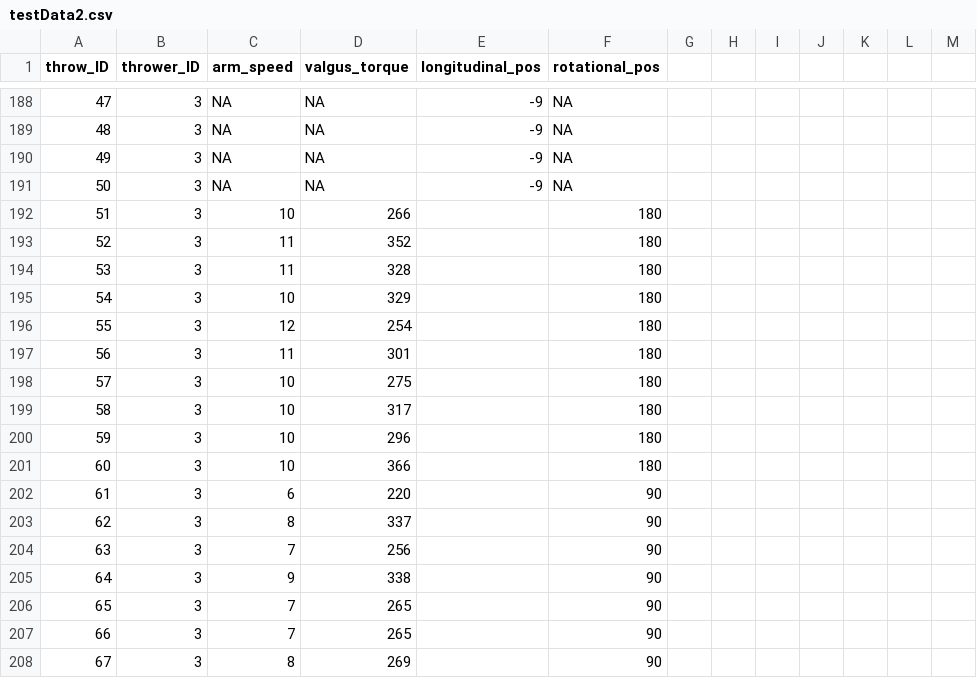
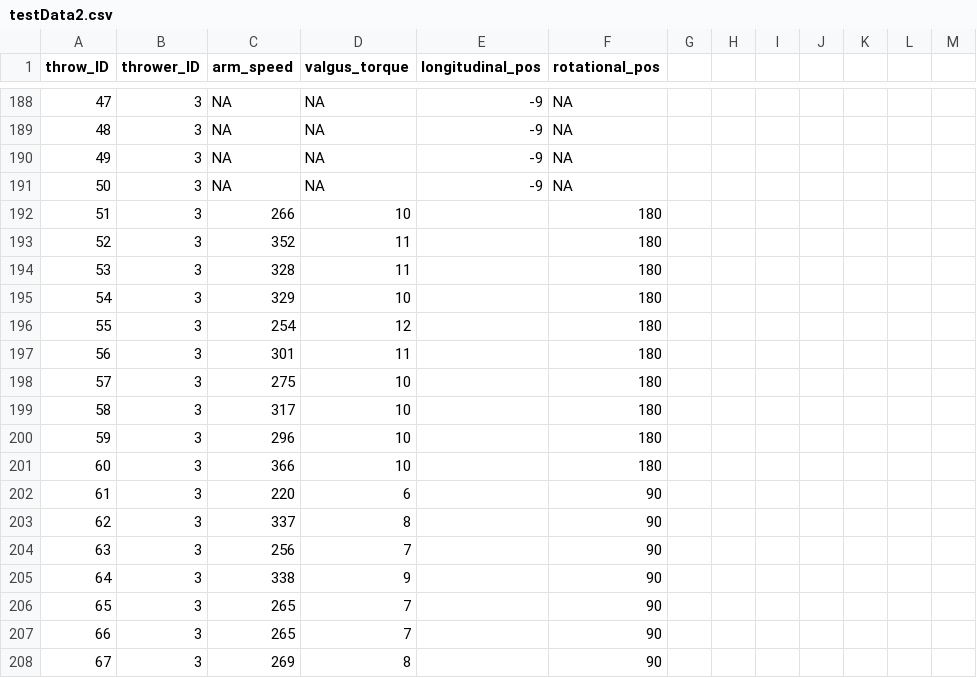
Before and after one commit to a11yleigh/BigRedCrew, a CSV file: testData2.csv, drawn as a sheet; only a part is shown, gaps mark what is left out; the diff covers the shown part only.

```diff
--- a/testData2.csv
+++ b/testData2.csv
@@ -191,18 +191,18 @@ throw_ID,thrower_ID,arm_speed,valgus_torque,longitudinal_pos,rotational_pos,,,,,
 50,3,NA,NA,-9,NA,,,,,,,
-51,3,10,266,,180,,,,,,,
-52,3,11,352,,180,,,,,,,
-53,3,11,328,,180,,,,,,,
-54,3,10,329,,180,,,,,,,
-55,3,12,254,,180,,,,,,,
-56,3,11,301,,180,,,,,,,
-57,3,10,275,,180,,,,,,,
-58,3,10,317,,180,,,,,,,
-59,3,10,296,,180,,,,,,,
-60,3,10,366,,180,,,,,,,
-61,3,6,220,,90,,,,,,,
-62,3,8,337,,90,,,,,,,
-63,3,7,256,,90,,,,,,,
-64,3,9,338,,90,,,,,,,
-65,3,7,265,,90,,,,,,,
-66,3,7,265,,90,,,,,,,
-67,3,8,269,,90,,,,,,,
+51,3,266,10,,180,,,,,,,
+52,3,352,11,,180,,,,,,,
+53,3,328,11,,180,,,,,,,
+54,3,329,10,,180,,,,,,,
+55,3,254,12,,180,,,,,,,
+56,3,301,11,,180,,,,,,,
+57,3,275,10,,180,,,,,,,
+58,3,317,10,,180,,,,,,,
+59,3,296,10,,180,,,,,,,
+60,3,366,10,,180,,,,,,,
+61,3,220,6,,90,,,,,,,
+62,3,337,8,,90,,,,,,,
+63,3,256,7,,90,,,,,,,
+64,3,338,9,,90,,,,,,,
+65,3,265,7,,90,,,,,,,
+66,3,265,7,,90,,,,,,,
+67,3,269,8,,90,,,,,,,
```
Also changed, not shown: 70 edited cells elsewhere in this file.
